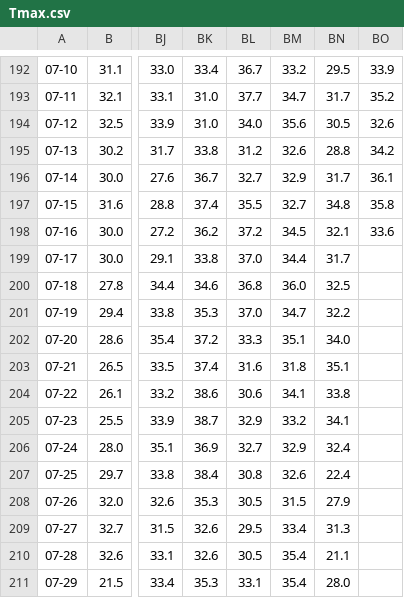
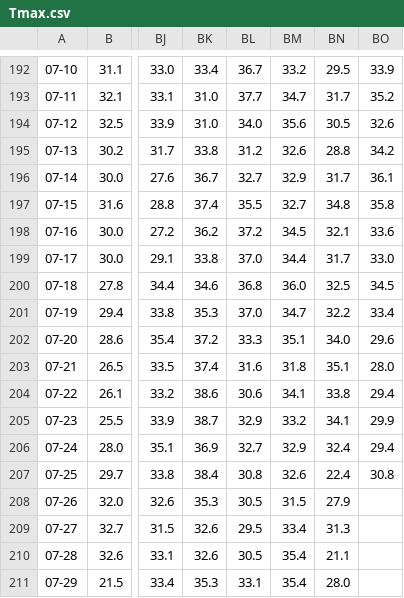
Before and after one commit to Erikottero/Temperature, a CSV file: Tmax.csv, drawn as a sheet; only a part is shown, gaps mark what is left out; the diff names each change by its address in the sheet, - before the commit and + after, or states it on an @@ line.

```diff
--- a/Tmax.csv
+++ b/Tmax.csv
-BO199: (empty)
+BO199: 33.0
-BO200: (empty)
+BO200: 34.5
-BO201: (empty)
+BO201: 33.4
-BO202: (empty)
+BO202: 29.6
-BO203: (empty)
+BO203: 28.0
-BO204: (empty)
+BO204: 29.4
-BO205: (empty)
+BO205: 29.9
-BO206: (empty)
+BO206: 29.4
-BO207: (empty)
+BO207: 30.8
```
Also changed, not shown: Tmin.csv, precipitazioni.csv.
